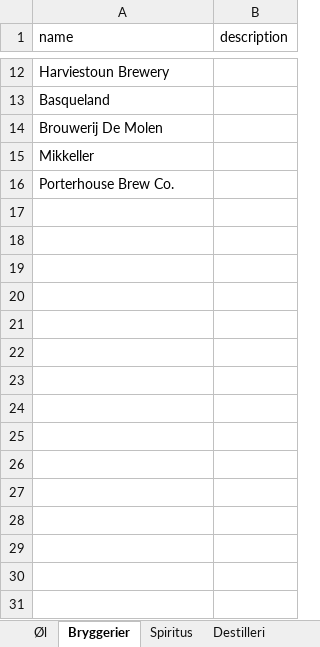
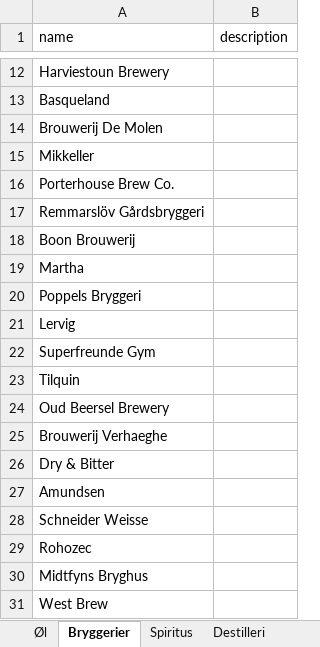
Before and after one commit to NickBlakW/SmagenAfOl, an Excel workbook: public/excel/Skabelon.xlsx, sheet Bryggerier, drawn as a sheet; only a part is shown, gaps mark what is left out; values as stored, in another font and other column widths than the file's, no borders; the diff names each change by its address in the sheet, - before the commit and + after, or states it on an @@ line.

```diff
--- a/public/excel/Skabelon.xlsx (sheet Bryggerier)
+++ b/public/excel/Skabelon.xlsx (sheet Bryggerier)
+row 17: Remmarslöv Gårdsbryggeri
+row 18: Boon Brouwerij
+row 19: Martha
+row 20: Poppels Bryggeri
+row 21: Lervig
+row 22: Superfreunde Gym
+row 23: Tilquin
+row 24: Oud Beersel Brewery
+row 25: Brouwerij Verhaeghe
+row 26: Dry & Bitter
+row 27: Amundsen
+row 28: Schneider Weisse
+row 29: Rohozec
+row 30: Midtfyns Bryghus
+row 31: West Brew
```
Also changed, not shown: sheet Øl, sheet Spiritus, 19 other files.
